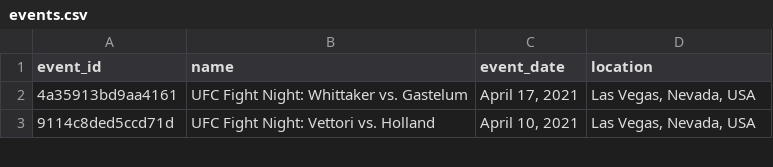
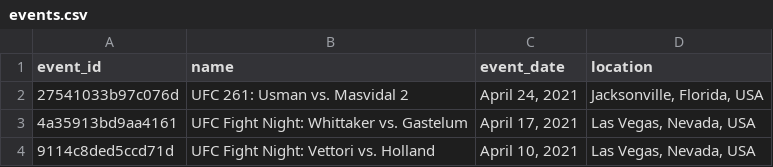
Before and after one commit to mjester93/ufc-data, a CSV file: events.csv, drawn as a sheet; only a part is shown.

```diff
--- a/events.csv
+++ b/events.csv
@@ -1,2 +1,3 @@
 event_id,name,event_date,location
+27541033b97c076d,UFC 261: Usman vs. Masvidal 2,"April 24, 2021","Jacksonville, Florida, USA"
 4a35913bd9aa4161,UFC Fight Night: Whittaker vs. Gastelum,"April 17, 2021","Las Vegas, Nevada, USA"
```
Also changed, not shown: betting_odds.csv, fighter_career_stats.csv, 3 other files.
